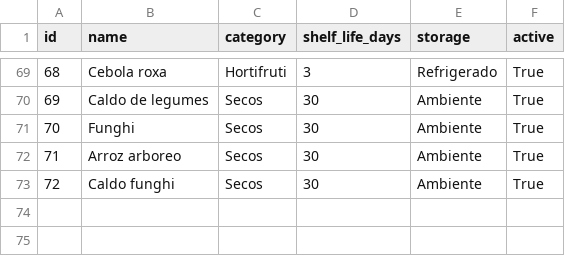
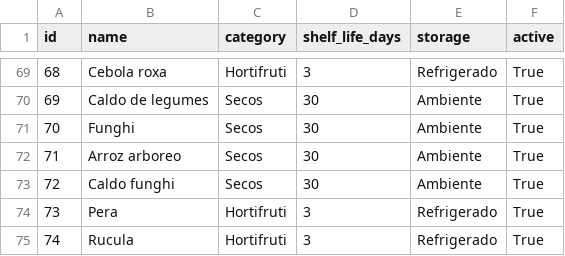
Before and after one commit to fgiordanelli/validades, a CSV file: products.csv, drawn as a sheet; only a part is shown, gaps mark what is left out.

Commit message:
Update products.csv

```diff
--- a/products.csv
+++ b/products.csv
@@ -73 +73,3 @@ id,name,category,shelf_life_days,storage,active
 72,Caldo funghi,Secos,30,Ambiente,True
+73,Pera,Hortifruti,3,Refrigerado,True
+74,Rucula,Hortifruti,3,Refrigerado,True
```
